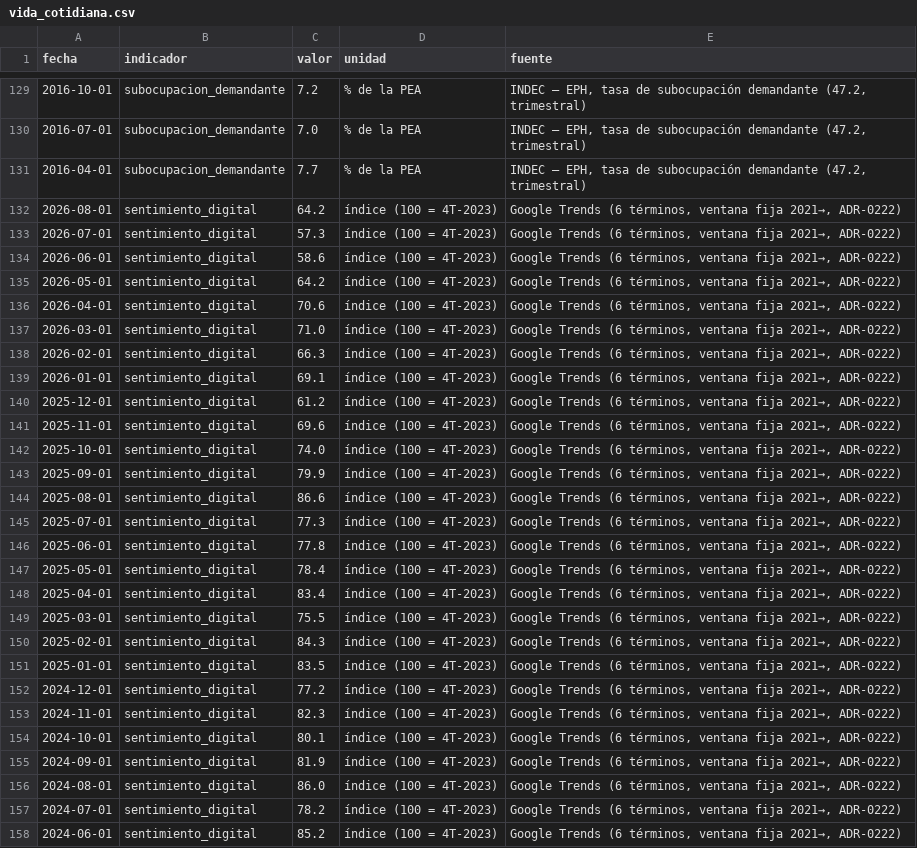
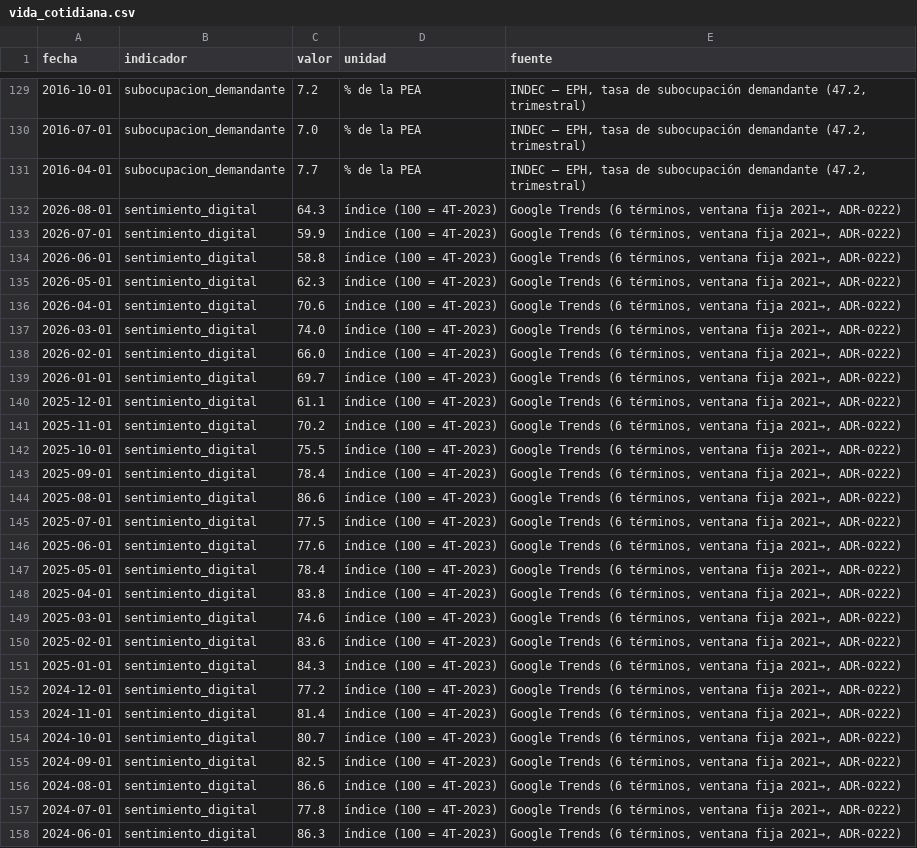
Before and after one commit to Juanpintoselso33/cigob-informe-coyuntura, a CSV file: projects/informe_coyuntura/output/series/vida_cotidiana.csv, drawn as a sheet; only a part is shown, gaps mark what is left out; the diff covers the shown part only; the diff names each change by its address in the sheet, - before the commit and + after, or states it on an @@ line.

```diff
--- a/projects/informe_coyuntura/output/series/vida_cotidiana.csv
+++ b/projects/informe_coyuntura/output/series/vida_cotidiana.csv
-C132 (valor): 64.2
+C132 (valor): 64.3
-C133 (valor): 57.3
+C133 (valor): 59.9
-C134 (valor): 58.6
+C134 (valor): 58.8
-C135 (valor): 64.2
+C135 (valor): 62.3
-C137 (valor): 71.0
+C137 (valor): 74.0
-C138 (valor): 66.3
+C138 (valor): 66.0
-C139 (valor): 69.1
+C139 (valor): 69.7
-C140 (valor): 61.2
+C140 (valor): 61.1
-C141 (valor): 69.6
+C141 (valor): 70.2
-C142 (valor): 74.0
+C142 (valor): 75.5
-C143 (valor): 79.9
+C143 (valor): 78.4
-C145 (valor): 77.3
+C145 (valor): 77.5
-C146 (valor): 77.8
+C146 (valor): 77.6
-C148 (valor): 83.4
+C148 (valor): 83.8
-C149 (valor): 75.5
+C149 (valor): 74.6
-C150 (valor): 84.3
+C150 (valor): 83.6
-C151 (valor): 83.5
+C151 (valor): 84.3
-C153 (valor): 82.3
+C153 (valor): 81.4
-C154 (valor): 80.1
+C154 (valor): 80.7
-C155 (valor): 81.9
+C155 (valor): 82.5
-C156 (valor): 86.0
+C156 (valor): 86.6
-C157 (valor): 78.2
+C157 (valor): 77.8
-C158 (valor): 85.2
+C158 (valor): 86.3
```
Also changed, not shown: 1 added row and 42 edited cells elsewhere in this file, projects/informe_coyuntura/output/series/gestion.csv, projects/informe_coyuntura/output/series/politica.csv, 27 other files.
